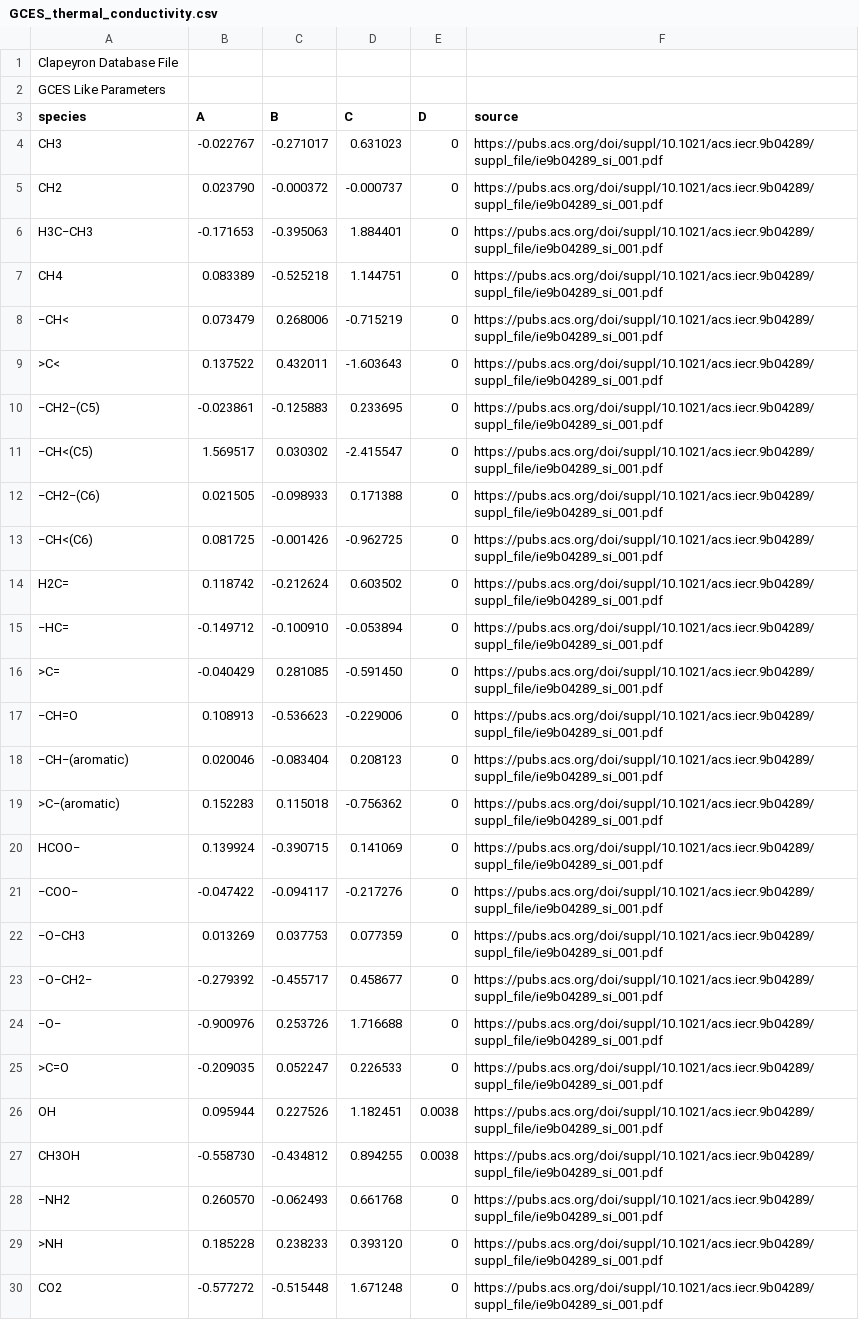
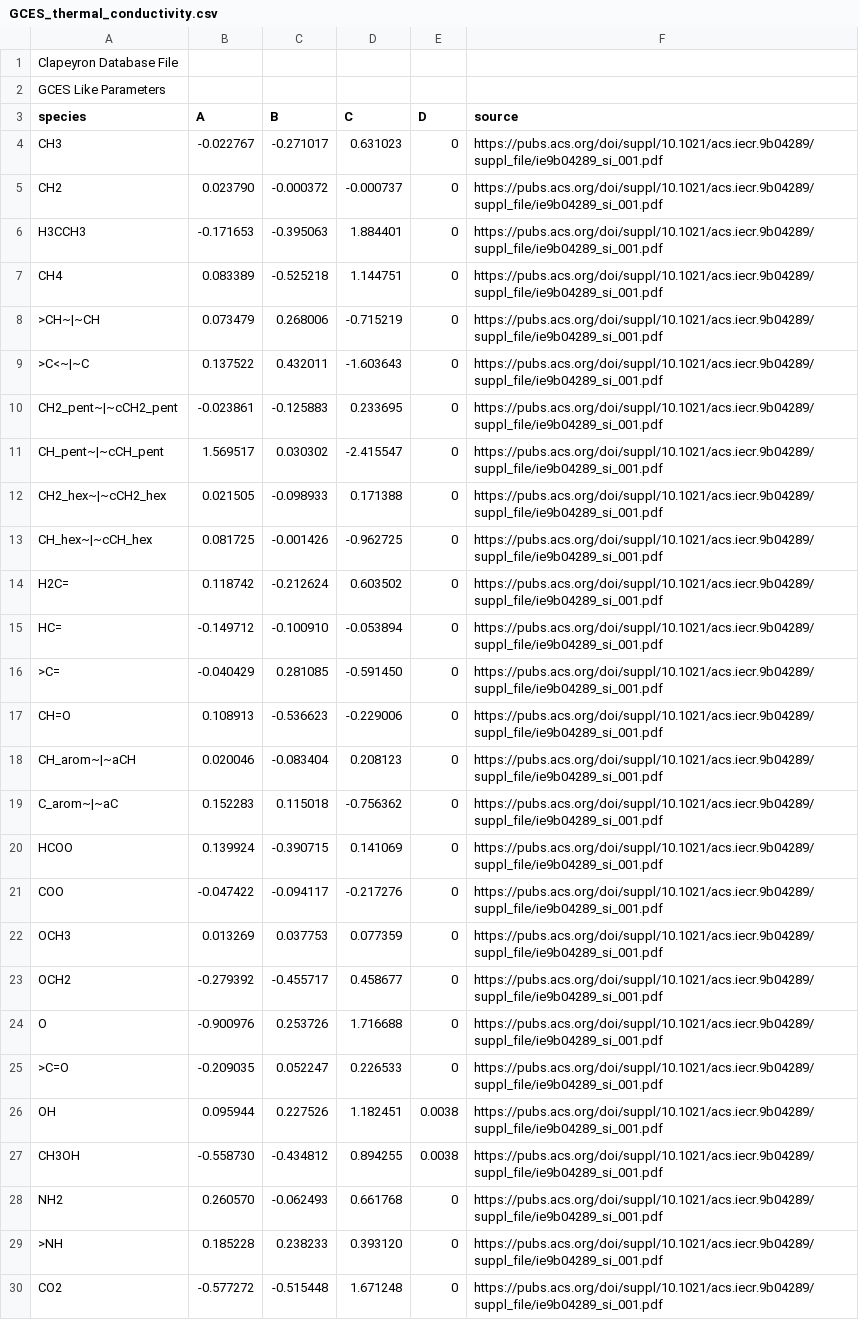
Before and after one commit to se-schmitt/EntropyScaling.jl, a CSV file: database/GCES/GCES_thermal_conductivity.csv, drawn as a sheet; only a part is shown.

```diff
--- a/database/GCES/GCES_thermal_conductivity.csv
+++ b/database/GCES/GCES_thermal_conductivity.csv
@@ -5,21 +5,21 @@ CH3,-0.022767,-0.271017,0.631023,0,https://pubs.acs.org/doi/suppl/10.1021/acs.ie
 CH2,0.023790,-0.000372,-0.000737,0,https://pubs.acs.org/doi/suppl/10.1021/acs.iecr.9b04289/suppl_file/ie9b04289_si_001.pdf
-H3C−CH3,-0.171653,-0.395063,1.884401,0,https://pubs.acs.org/doi/suppl/10.1021/acs.iecr.9b04289/suppl_file/ie9b04289_si_001.pdf
+H3CCH3,-0.171653,-0.395063,1.884401,0,https://pubs.acs.org/doi/suppl/10.1021/acs.iecr.9b04289/suppl_file/ie9b04289_si_001.pdf
 CH4,0.083389,-0.525218,1.144751,0,https://pubs.acs.org/doi/suppl/10.1021/acs.iecr.9b04289/suppl_file/ie9b04289_si_001.pdf
-−CH<,0.073479,0.268006,-0.715219,0,https://pubs.acs.org/doi/suppl/10.1021/acs.iecr.9b04289/suppl_file/ie9b04289_si_001.pdf
->C<,0.137522,0.432011,-1.603643,0,https://pubs.acs.org/doi/suppl/10.1021/acs.iecr.9b04289/suppl_file/ie9b04289_si_001.pdf
-−CH2−(C5),-0.023861,-0.125883,0.233695,0,https://pubs.acs.org/doi/suppl/10.1021/acs.iecr.9b04289/suppl_file/ie9b04289_si_001.pdf
-−CH<(C5),1.569517,0.030302,-2.415547,0,https://pubs.acs.org/doi/suppl/10.1021/acs.iecr.9b04289/suppl_file/ie9b04289_si_001.pdf
-−CH2−(C6),0.021505,-0.098933,0.171388,0,https://pubs.acs.org/doi/suppl/10.1021/acs.iecr.9b04289/suppl_file/ie9b04289_si_001.pdf
-−CH<(C6),0.081725,-0.001426,-0.962725,0,https://pubs.acs.org/doi/suppl/10.1021/acs.iecr.9b04289/suppl_file/ie9b04289_si_001.pdf
+>CH~|~CH,0.073479,0.268006,-0.715219,0,https://pubs.acs.org/doi/suppl/10.1021/acs.iecr.9b04289/suppl_file/ie9b04289_si_001.pdf
+>C<~|~C,0.137522,0.432011,-1.603643,0,https://pubs.acs.org/doi/suppl/10.1021/acs.iecr.9b04289/suppl_file/ie9b04289_si_001.pdf
+CH2_pent~|~cCH2_pent,-0.023861,-0.125883,0.233695,0,https://pubs.acs.org/doi/suppl/10.1021/acs.iecr.9b04289/suppl_file/ie9b04289_si_001.pdf
+CH_pent~|~cCH_pent,1.569517,0.030302,-2.415547,0,https://pubs.acs.org/doi/suppl/10.1021/acs.iecr.9b04289/suppl_file/ie9b04289_si_001.pdf
+CH2_hex~|~cCH2_hex,0.021505,-0.098933,0.171388,0,https://pubs.acs.org/doi/suppl/10.1021/acs.iecr.9b04289/suppl_file/ie9b04289_si_001.pdf
+CH_hex~|~cCH_hex,0.081725,-0.001426,-0.962725,0,https://pubs.acs.org/doi/suppl/10.1021/acs.iecr.9b04289/suppl_file/ie9b04289_si_001.pdf
 H2C=,0.118742,-0.212624,0.603502,0,https://pubs.acs.org/doi/suppl/10.1021/acs.iecr.9b04289/suppl_file/ie9b04289_si_001.pdf
-−HC=,-0.149712,-0.100910,-0.053894,0,https://pubs.acs.org/doi/suppl/10.1021/acs.iecr.9b04289/suppl_file/ie9b04289_si_001.pdf
+HC=,-0.149712,-0.100910,-0.053894,0,https://pubs.acs.org/doi/suppl/10.1021/acs.iecr.9b04289/suppl_file/ie9b04289_si_001.pdf
 >C=,-0.040429,0.281085,-0.591450,0,https://pubs.acs.org/doi/suppl/10.1021/acs.iecr.9b04289/suppl_file/ie9b04289_si_001.pdf
-−CH=O,0.108913,-0.536623,-0.229006,0,https://pubs.acs.org/doi/suppl/10.1021/acs.iecr.9b04289/suppl_file/ie9b04289_si_001.pdf
-−CH−(aromatic),0.020046,-0.083404,0.208123,0,https://pubs.acs.org/doi/suppl/10.1021/acs.iecr.9b04289/suppl_file/ie9b04289_si_001.pdf
->C−(aromatic),0.152283,0.115018,-0.756362,0,https://pubs.acs.org/doi/suppl/10.1021/acs.iecr.9b04289/suppl_file/ie9b04289_si_001.pdf
-HCOO−,0.139924,-0.390715,0.141069,0,https://pubs.acs.org/doi/suppl/10.1021/acs.iecr.9b04289/suppl_file/ie9b04289_si_001.pdf
-−COO−,-0.047422,-0.094117,-0.217276,0,https://pubs.acs.org/doi/suppl/10.1021/acs.iecr.9b04289/suppl_file/ie9b04289_si_001.pdf
-−O−CH3,0.013269,0.037753,0.077359,0,https://pubs.acs.org/doi/suppl/10.1021/acs.iecr.9b04289/suppl_file/ie9b04289_si_001.pdf
-−O−CH2−,-0.279392,-0.455717,0.458677,0,https://pubs.acs.org/doi/suppl/10.1021/acs.iecr.9b04289/suppl_file/ie9b04289_si_001.pdf
-−O−,-0.900976,0.253726,1.716688,0,https://pubs.acs.org/doi/suppl/10.1021/acs.iecr.9b04289/suppl_file/ie9b04289_si_001.pdf
+CH=O,0.108913,-0.536623,-0.229006,0,https://pubs.acs.org/doi/suppl/10.1021/acs.iecr.9b04289/suppl_file/ie9b04289_si_001.pdf
+CH_arom~|~aCH,0.020046,-0.083404,0.208123,0,https://pubs.acs.org/doi/suppl/10.1021/acs.iecr.9b04289/suppl_file/ie9b04289_si_001.pdf
+C_arom~|~aC,0.152283,0.115018,-0.756362,0,https://pubs.acs.org/doi/suppl/10.1021/acs.iecr.9b04289/suppl_file/ie9b04289_si_001.pdf
+HCOO,0.139924,-0.390715,0.141069,0,https://pubs.acs.org/doi/suppl/10.1021/acs.iecr.9b04289/suppl_file/ie9b04289_si_001.pdf
+COO,-0.047422,-0.094117,-0.217276,0,https://pubs.acs.org/doi/suppl/10.1021/acs.iecr.9b04289/suppl_file/ie9b04289_si_001.pdf
+OCH3,0.013269,0.037753,0.077359,0,https://pubs.acs.org/doi/suppl/10.1021/acs.iecr.9b04289/suppl_file/ie9b04289_si_001.pdf
+OCH2,-0.279392,-0.455717,0.458677,0,https://pubs.acs.org/doi/suppl/10.1021/acs.iecr.9b04289/suppl_file/ie9b04289_si_001.pdf
+O,-0.900976,0.253726,1.716688,0,https://pubs.acs.org/doi/suppl/10.1021/acs.iecr.9b04289/suppl_file/ie9b04289_si_001.pdf
 >C=O,-0.209035,0.052247,0.226533,0,https://pubs.acs.org/doi/suppl/10.1021/acs.iecr.9b04289/suppl_file/ie9b04289_si_001.pdf
@@ -27,3 +27,3 @@ OH,0.095944,0.227526,1.182451,0.0038,https://pubs.acs.org/doi/suppl/10.1021/acs.
 CH3OH,-0.558730,-0.434812,0.894255,0.0038,https://pubs.acs.org/doi/suppl/10.1021/acs.iecr.9b04289/suppl_file/ie9b04289_si_001.pdf
-−NH2,0.260570,-0.062493,0.661768,0,https://pubs.acs.org/doi/suppl/10.1021/acs.iecr.9b04289/suppl_file/ie9b04289_si_001.pdf
+NH2,0.260570,-0.062493,0.661768,0,https://pubs.acs.org/doi/suppl/10.1021/acs.iecr.9b04289/suppl_file/ie9b04289_si_001.pdf
 >NH,0.185228,0.238233,0.393120,0,https://pubs.acs.org/doi/suppl/10.1021/acs.iecr.9b04289/suppl_file/ie9b04289_si_001.pdf
```
Also changed, not shown: 2 other files.
